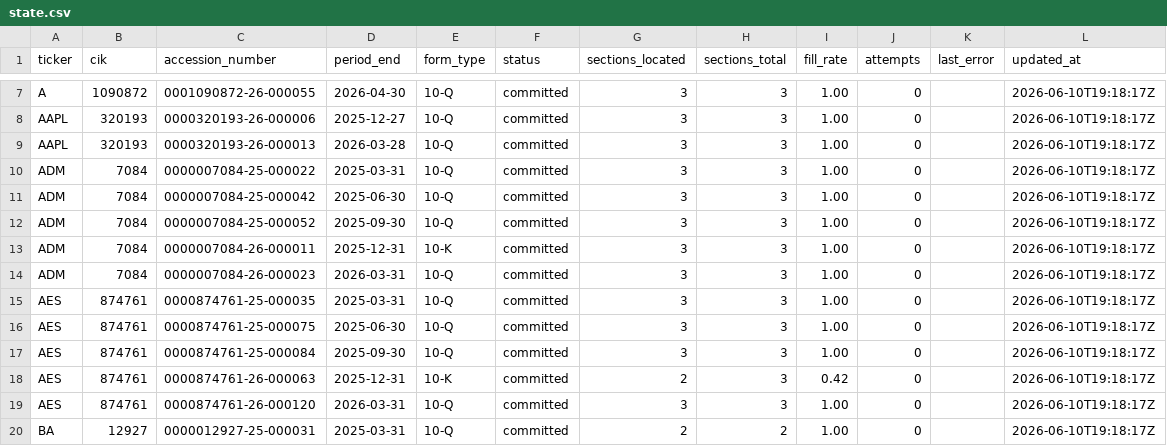
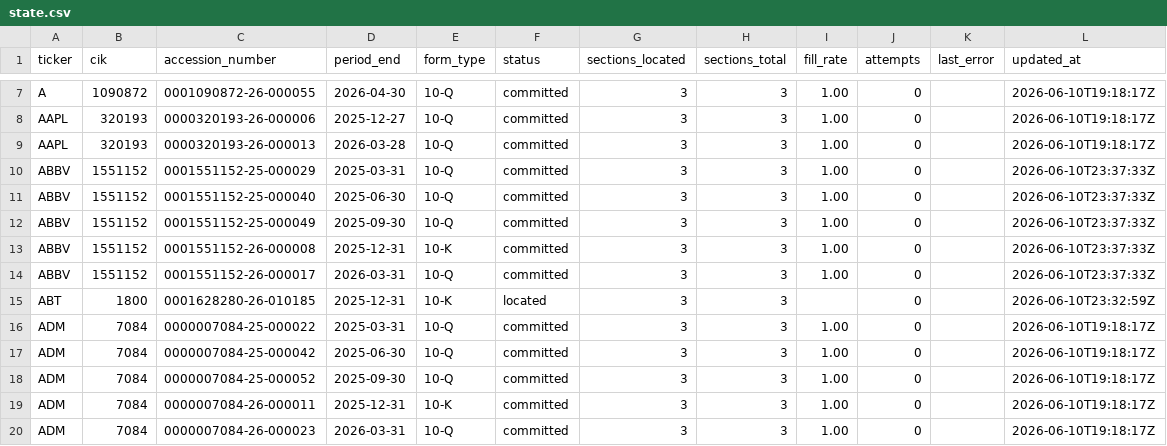
Before and after one commit to lukasbecker36-dot/sec-derivatives-, a CSV file: backfill/state.csv, drawn as a sheet; only a part is shown, gaps mark what is left out; the shorter side is filled out with more unchanged rows.

```diff
--- a/backfill/state.csv
+++ b/backfill/state.csv
@@ -9,2 +9,8 @@ AAPL,320193,0000320193-26-000006,2025-12-27,10-Q,committed,3,3,1.00,0,,2026-06-1
 AAPL,320193,0000320193-26-000013,2026-03-28,10-Q,committed,3,3,1.00,0,,2026-06-10T19:18:17Z
+ABBV,1551152,0001551152-25-000029,2025-03-31,10-Q,committed,3,3,1.00,0,,2026-06-10T23:37:33Z
+ABBV,1551152,0001551152-25-000040,2025-06-30,10-Q,committed,3,3,1.00,0,,2026-06-10T23:37:33Z
+ABBV,1551152,0001551152-25-000049,2025-09-30,10-Q,committed,3,3,1.00,0,,2026-06-10T23:37:33Z
+ABBV,1551152,0001551152-26-000008,2025-12-31,10-K,committed,3,3,1.00,0,,2026-06-10T23:37:33Z
+ABBV,1551152,0001551152-26-000017,2026-03-31,10-Q,committed,3,3,1.00,0,,2026-06-10T23:37:33Z
+ABT,1800,0001628280-26-010185,2025-12-31,10-K,located,3,3,,0,,2026-06-10T23:32:59Z
 ADM,7084,0000007084-25-000022,2025-03-31,10-Q,committed,3,3,1.00,0,,2026-06-10T19:18:17Z
```
Also changed, not shown: output/a/tracking.csv, output/aapl/tracking.csv, 9 other files.
